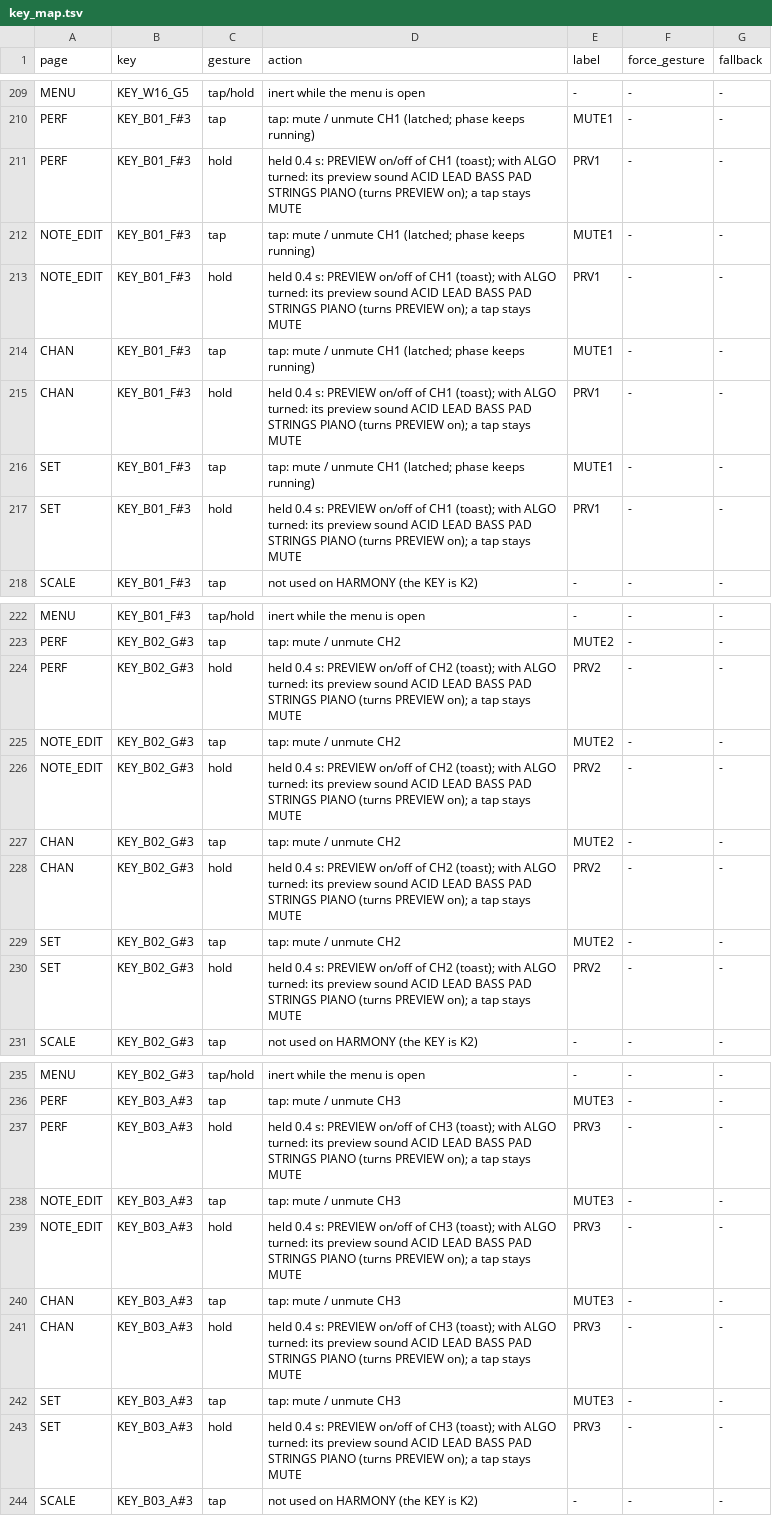
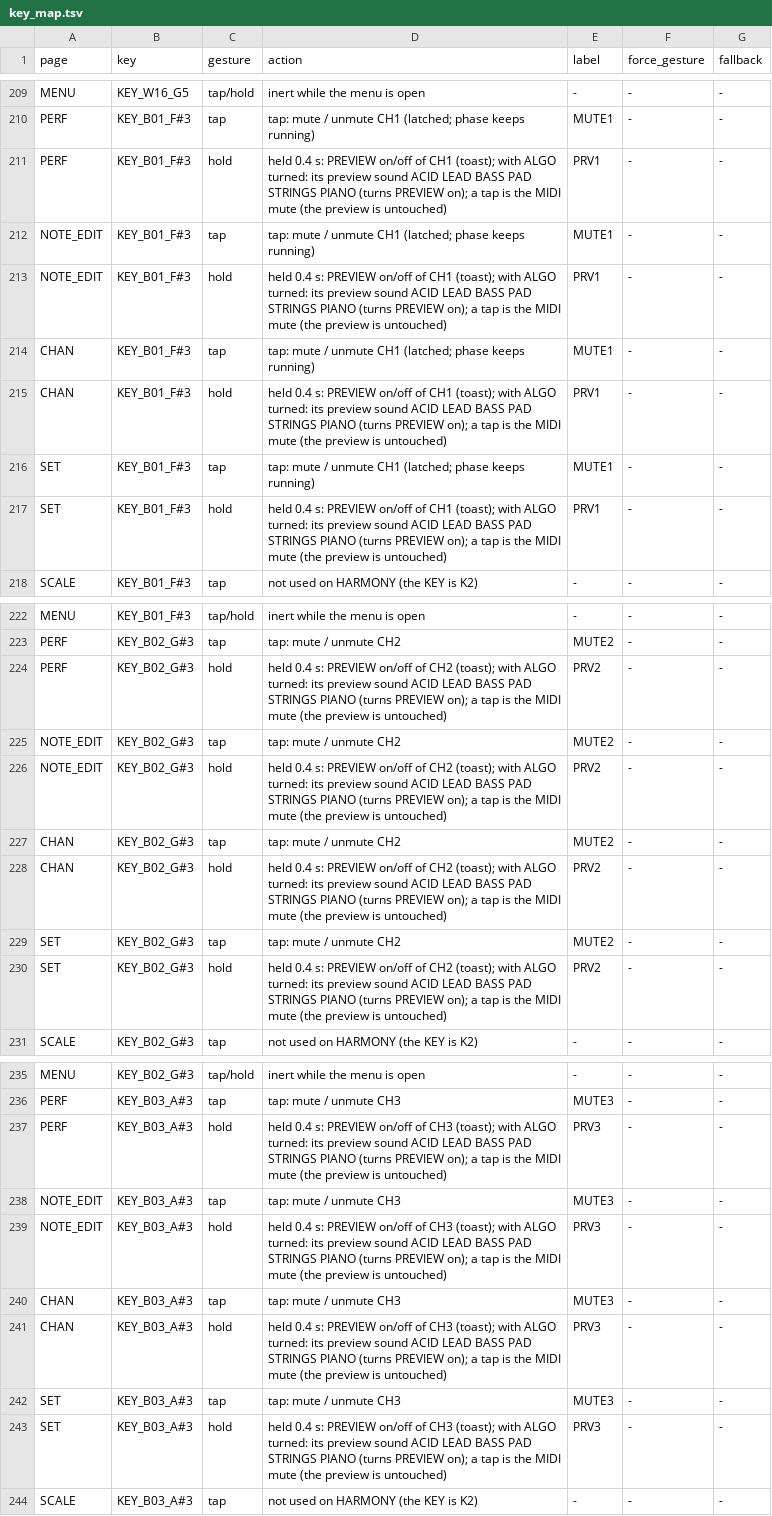
Before and after one commit to jkeaney/fm1-t1, a TSV file: docs/design/key_map.tsv, drawn as a sheet; only a part is shown, gaps mark what is left out; the diff covers the shown part only; the diff names each change by its address in the sheet, - before the commit and + after, or states it on an @@ line.

```diff
--- a/docs/design/key_map.tsv
+++ b/docs/design/key_map.tsv
-D211 (action): …a tap stays MUTE
+D211 (action): …a tap is the MIDI mute (the preview is untouched)
-D213 (action): …a tap stays MUTE
+D213 (action): …a tap is the MIDI mute (the preview is untouched)
-D215 (action): …a tap stays MUTE
+D215 (action): …a tap is the MIDI mute (the preview is untouched)
-D217 (action): …a tap stays MUTE
+D217 (action): …a tap is the MIDI mute (the preview is untouched)
-D224 (action): …a tap stays MUTE
+D224 (action): …a tap is the MIDI mute (the preview is untouched)
-D226 (action): …a tap stays MUTE
+D226 (action): …a tap is the MIDI mute (the preview is untouched)
-D228 (action): …a tap stays MUTE
+D228 (action): …a tap is the MIDI mute (the preview is untouched)
-D230 (action): …a tap stays MUTE
+D230 (action): …a tap is the MIDI mute (the preview is untouched)
-D237 (action): …a tap stays MUTE
+D237 (action): …a tap is the MIDI mute (the preview is untouched)
-D239 (action): …a tap stays MUTE
+D239 (action): …a tap is the MIDI mute (the preview is untouched)
-D241 (action): …a tap stays MUTE
+D241 (action): …a tap is the MIDI mute (the preview is untouched)
-D243 (action): …a tap stays MUTE
+D243 (action): …a tap is the MIDI mute (the preview is untouched)
```
Also changed, not shown: 8 edited cells elsewhere in this file, docs/design/control_map.tsv, docs/design/help_text.tsv, 7 other files.
